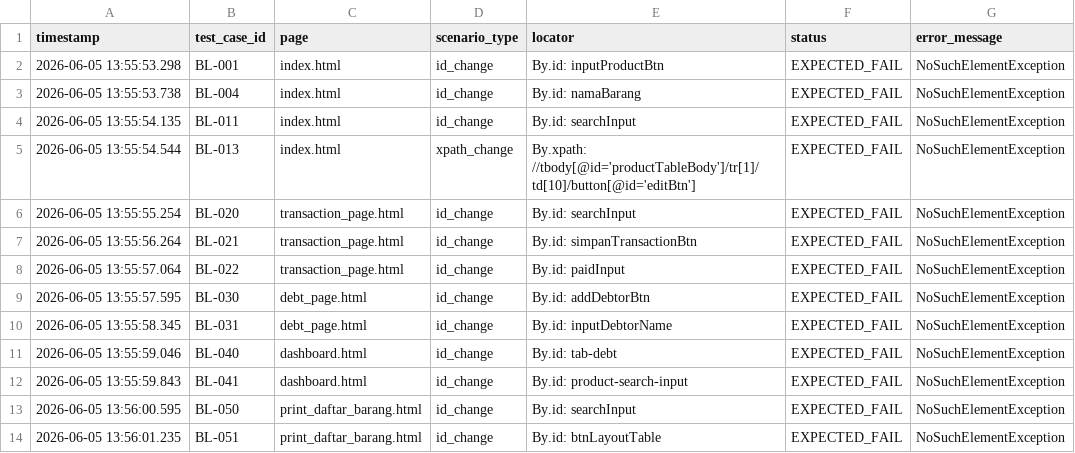
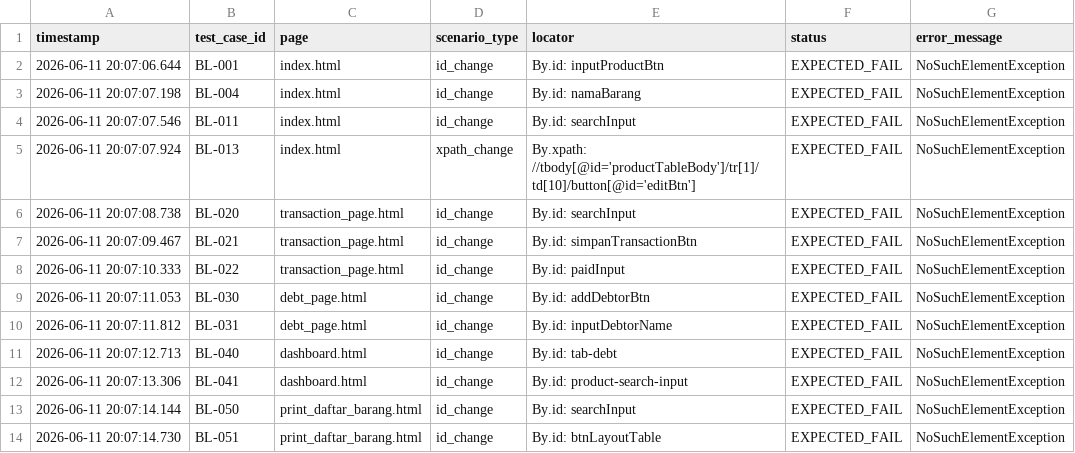
Before and after one commit to FulvianDafa/self-healing-testing-selenium, a CSV file: results/anugrah_baseline_log.csv, drawn as a sheet.

```diff
--- a/results/anugrah_baseline_log.csv
+++ b/results/anugrah_baseline_log.csv
@@ -1,14 +1,14 @@
 timestamp,test_case_id,page,scenario_type,locator,status,error_message
-"2026-06-05 13:55:53.298","BL-001","index.html","id_change","By.id: inputProductBtn","EXPECTED_FAIL","NoSuchElementException"
-"2026-06-05 13:55:53.738","BL-004","index.html","id_change","By.id: namaBarang","EXPECTED_FAIL","NoSuchElementException"
-"2026-06-05 13:55:54.135","BL-011","index.html","id_change","By.id: searchInput","EXPECTED_FAIL","NoSuchElementException"
-"2026-06-05 13:55:54.544","BL-013","index.html","xpath_change","By.xpath: //tbody[@id='productTableBody']/tr[1]/td[10]/button[@id='editBtn']","EXPECTED_FAIL","NoSuchElementException"
-"2026-06-05 13:55:55.254","BL-020","transaction_page.html","id_change","By.id: searchInput","EXPECTED_FAIL","NoSuchElementException"
-"2026-06-05 13:55:56.264","BL-021","transaction_page.html","id_change","By.id: simpanTransactionBtn","EXPECTED_FAIL","NoSuchElementException"
-"2026-06-05 13:55:57.064","BL-022","transaction_page.html","id_change","By.id: paidInput","EXPECTED_FAIL","NoSuchElementException"
-"2026-06-05 13:55:57.595","BL-030","debt_page.html","id_change","By.id: addDebtorBtn","EXPECTED_FAIL","NoSuchElementException"
-"2026-06-05 13:55:58.345","BL-031","debt_page.html","id_change","By.id: inputDebtorName","EXPECTED_FAIL","NoSuchElementException"
-"2026-06-05 13:55:59.046","BL-040","dashboard.html","id_change","By.id: tab-debt","EXPECTED_FAIL","NoSuchElementException"
-"2026-06-05 13:55:59.843","BL-041","dashboard.html","id_change","By.id: product-search-input","EXPECTED_FAIL","NoSuchElementException"
-"2026-06-05 13:56:00.595","BL-050","print_daftar_barang.html","id_change","By.id: searchInput","EXPECTED_FAIL","NoSuchElementException"
-"2026-06-05 13:56:01.235","BL-051","print_daftar_barang.html","id_change","By.id: btnLayoutTable","EXPECTED_FAIL","NoSuchElementException"
+"2026-06-11 20:07:06.644","BL-001","index.html","id_change","By.id: inputProductBtn","EXPECTED_FAIL","NoSuchElementException"
+"2026-06-11 20:07:07.198","BL-004","index.html","id_change","By.id: namaBarang","EXPECTED_FAIL","NoSuchElementException"
+"2026-06-11 20:07:07.546","BL-011","index.html","id_change","By.id: searchInput","EXPECTED_FAIL","NoSuchElementException"
+"2026-06-11 20:07:07.924","BL-013","index.html","xpath_change","By.xpath: //tbody[@id='productTableBody']/tr[1]/td[10]/button[@id='editBtn']","EXPECTED_FAIL","NoSuchElementException"
+"2026-06-11 20:07:08.738","BL-020","transaction_page.html","id_change","By.id: searchInput","EXPECTED_FAIL","NoSuchElementException"
+"2026-06-11 20:07:09.467","BL-021","transaction_page.html","id_change","By.id: simpanTransactionBtn","EXPECTED_FAIL","NoSuchElementException"
+"2026-06-11 20:07:10.333","BL-022","transaction_page.html","id_change","By.id: paidInput","EXPECTED_FAIL","NoSuchElementException"
+"2026-06-11 20:07:11.053","BL-030","debt_page.html","id_change","By.id: addDebtorBtn","EXPECTED_FAIL","NoSuchElementException"
+"2026-06-11 20:07:11.812","BL-031","debt_page.html","id_change","By.id: inputDebtorName","EXPECTED_FAIL","NoSuchElementException"
+"2026-06-11 20:07:12.713","BL-040","dashboard.html","id_change","By.id: tab-debt","EXPECTED_FAIL","NoSuchElementException"
+"2026-06-11 20:07:13.306","BL-041","dashboard.html","id_change","By.id: product-search-input","EXPECTED_FAIL","NoSuchElementException"
+"2026-06-11 20:07:14.144","BL-050","print_daftar_barang.html","id_change","By.id: searchInput","EXPECTED_FAIL","NoSuchElementException"
+"2026-06-11 20:07:14.730","BL-051","print_daftar_barang.html","id_change","By.id: btnLayoutTable","EXPECTED_FAIL","NoSuchElementException"
```
Also changed, not shown: results/healing_log.csv, 9 other files.
